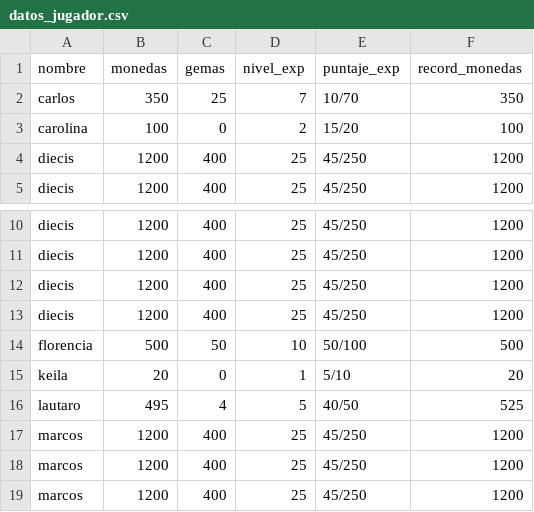
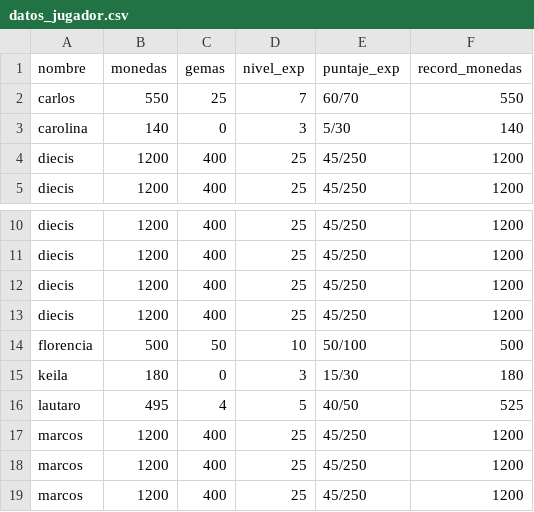
Before and after one commit to keilaaristimuno/JuegoDeAdivinanzas-, a CSV file: datos_jugador.csv, drawn as a sheet; only a part is shown, gaps mark what is left out.

Commit message:
Record actualizados

```diff
--- a/datos_jugador.csv
+++ b/datos_jugador.csv
@@ -1,4 +1,4 @@
 nombre,monedas,gemas,nivel_exp,puntaje_exp,record_monedas
-carlos,350,25,7,10/70,350
-carolina,100,0,2,15/20,100
+carlos,550,25,7,60/70,550
+carolina,140,0,3,5/30,140
 diecis,1200,400,25,45/250,1200
@@ -14,3 +14,3 @@ diecis,1200,400,25,45/250,1200
 florencia,500,50,10,50/100,500
-keila,20,0,1,5/10,20
+keila,180,0,3,15/30,180
 lautaro,495,4,5,40/50,525
```
Also changed, not shown: 5 other files.
